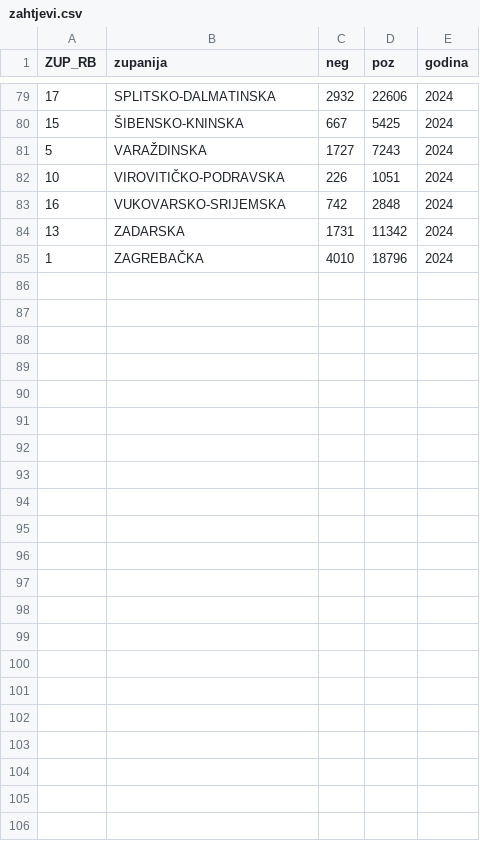
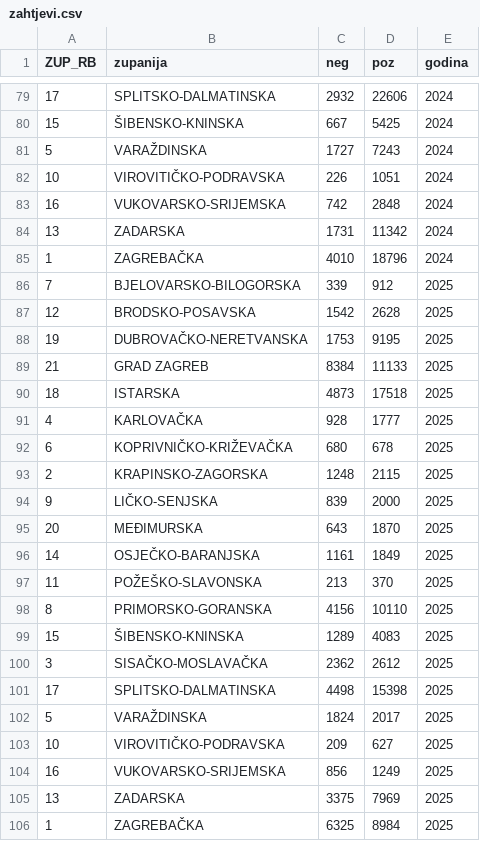
Before and after one commit to neragit/migration, a CSV file: public/data/zahtjevi.csv, drawn as a sheet; only a part is shown, gaps mark what is left out; the diff names each change by its address in the sheet, - before the commit and + after, or states it on an @@ line.

```diff
--- a/public/data/zahtjevi.csv
+++ b/public/data/zahtjevi.csv
+row 86: 7 | BJELOVARSKO-BILOGORSKA | 339 | 912 | 2025
+row 87: 12 | BRODSKO-POSAVSKA | 1542 | 2628 | 2025
+row 88: 19 | DUBROVAČKO-NERETVANSKA | 1753 | 9195 | 2025
+row 89: 21 | GRAD ZAGREB | 8384 | 11133 | 2025
+row 90: 18 | ISTARSKA | 4873 | 17518 | 2025
+row 91: 4 | KARLOVAČKA | 928 | 1777 | 2025
+row 92: 6 | KOPRIVNIČKO-KRIŽEVAČKA | 680 | 678 | 2025
+row 93: 2 | KRAPINSKO-ZAGORSKA | 1248 | 2115 | 2025
+row 94: 9 | LIČKO-SENJSKA | 839 | 2000 | 2025
+row 95: 20 | MEĐIMURSKA | 643 | 1870 | 2025
+row 96: 14 | OSJEČKO-BARANJSKA | 1161 | 1849 | 2025
+row 97: 11 | POŽEŠKO-SLAVONSKA | 213 | 370 | 2025
+row 98: 8 | PRIMORSKO-GORANSKA | 4156 | 10110 | 2025
+row 99: 15 | ŠIBENSKO-KNINSKA | 1289 | 4083 | 2025
+row 100: 3 | SISAČKO-MOSLAVAČKA | 2362 | 2612 | 2025
+row 101: 17 | SPLITSKO-DALMATINSKA | 4498 | 15398 | 2025
+row 102: 5 | VARAŽDINSKA | 1824 | 2017 | 2025
+row 103: 10 | VIROVITIČKO-PODRAVSKA | 209 | 627 | 2025
+row 104: 16 | VUKOVARSKO-SRIJEMSKA | 856 | 1249 | 2025
+row 105: 13 | ZADARSKA | 3375 | 7969 | 2025
+row 106: 1 | ZAGREBAČKA | 6325 | 8984 | 2025
```
Also changed, not shown: public/data/poslovi.csv, 6 other files.
